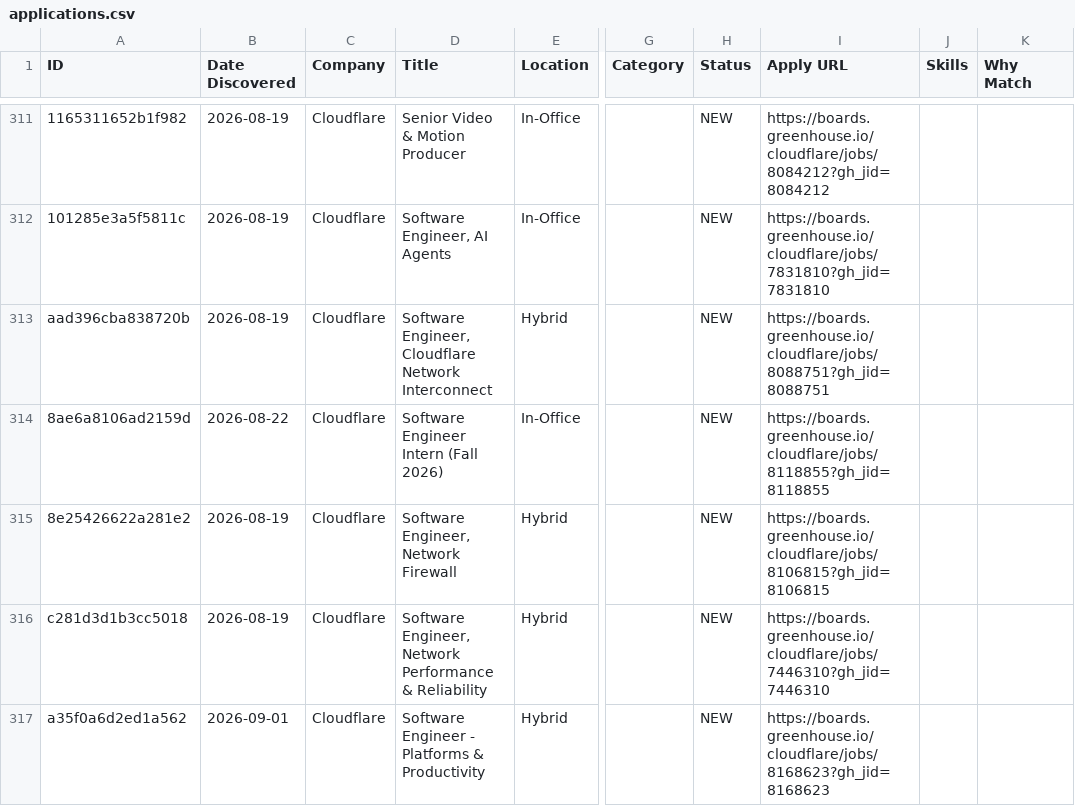
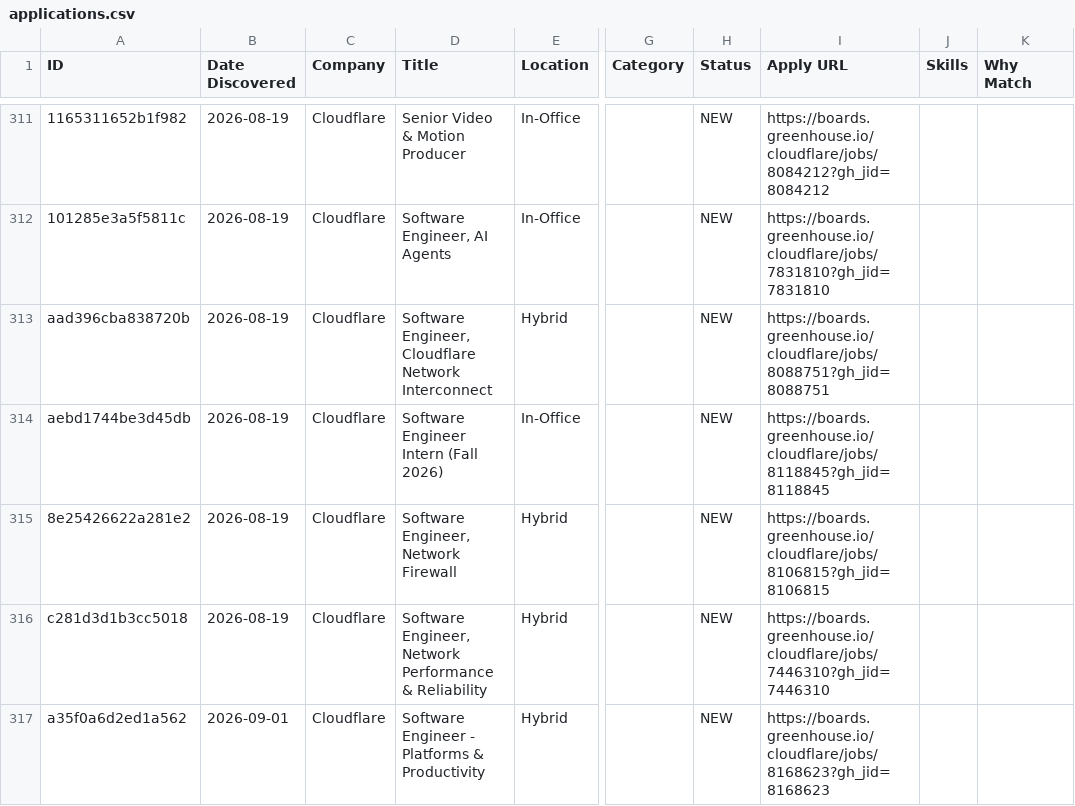
Before and after one commit to Aarav-Shah-175/JobFinder, a CSV file: data/applications.csv, drawn as a sheet; only a part is shown, gaps mark what is left out; the diff covers the shown part only; the diff names each change by its address in the sheet, - before the commit and + after, or states it on an @@ line.

```diff
--- a/data/applications.csv
+++ b/data/applications.csv
-A314 (ID): 8ae6a8106ad2159d
+A314 (ID): aebd1744be3d45db
-B314 (Date Discovered): 2026-08-22
+B314 (Date Discovered): 2026-08-19
-I314 (Apply URL): https://boards.greenhouse.io/cloudflare/jobs/8118855?gh_jid=8118855
+I314 (Apply URL): https://boards.greenhouse.io/cloudflare/jobs/8118845?gh_jid=8118845
```
Also changed, not shown: 2 added rows, 1 removed row and 23 edited cells elsewhere in this file, 2 other files.
